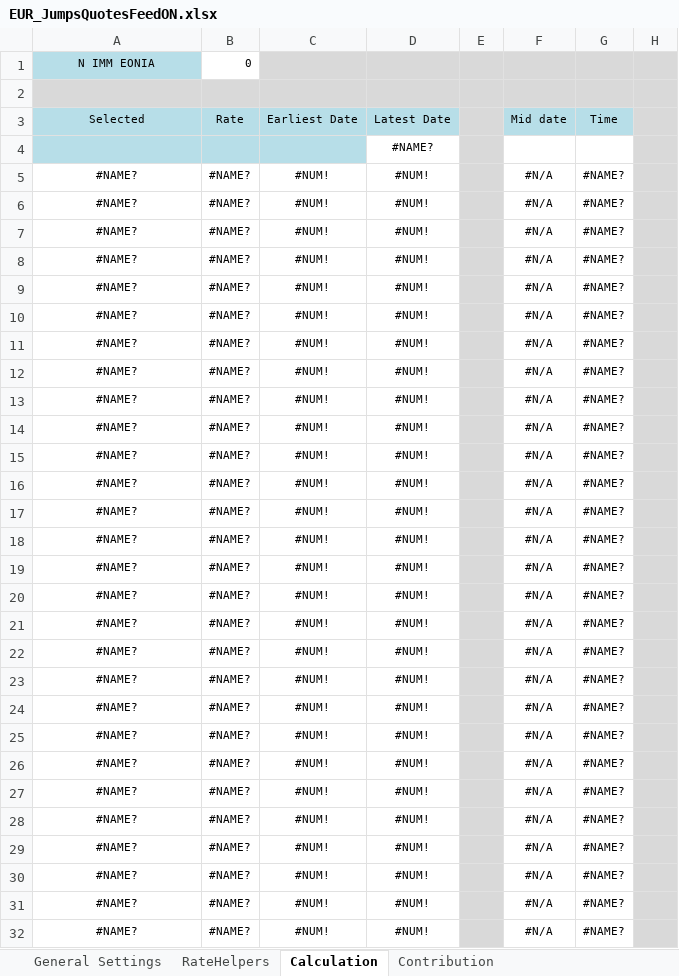
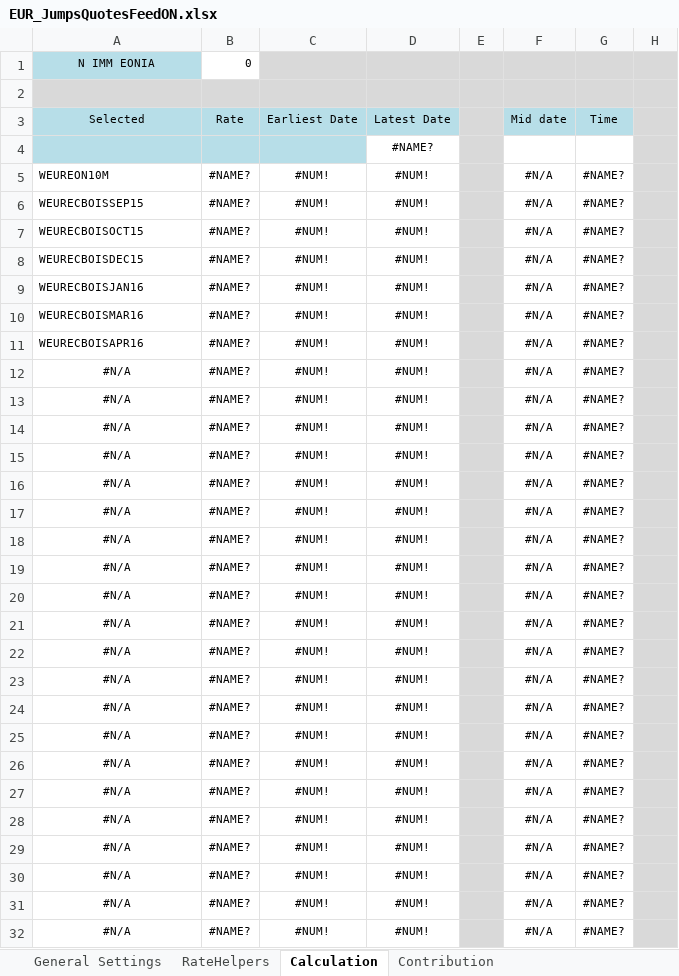
Before and after one commit to eehlers/QuantLibXL, an Excel workbook: Data2/XLS/EUR/EUR_JumpsQuotesFeedON.xlsx, sheet Calculation, drawn as a sheet; only a part is shown; values as stored, in another font and other column widths than the file's, no borders; charts and pictures not drawn; the diff covers the shown part only; the diff names each change by its address in the sheet, - before the commit and + after, or states it on an @@ line.

```diff
--- a/Data2/XLS/EUR/EUR_JumpsQuotesFeedON.xlsx (sheet Calculation)
+++ b/Data2/XLS/EUR/EUR_JumpsQuotesFeedON.xlsx (sheet Calculation)
-A5: #NAME?
+A5: WEUREON10M
-A5:A11 alignment: center
+A5:A11 alignment: left
-A6: #NAME?
+A6: WEURECBOISSEP15
-A7: #NAME?
+A7: WEURECBOISOCT15
-A8: #NAME?
+A8: WEURECBOISDEC15
-A9: #NAME?
+A9: WEURECBOISJAN16
-A10: #NAME?
+A10: WEURECBOISMAR16
-A11: #NAME?
+A11: WEURECBOISAPR16
-A12:A32: #NAME?
+A12:A32: #N/A
```
Also changed, not shown: 97 edited cells elsewhere in this sheet, sheet General Settings, sheet Contribution, sheet RateHelpers, charts or pictures.
